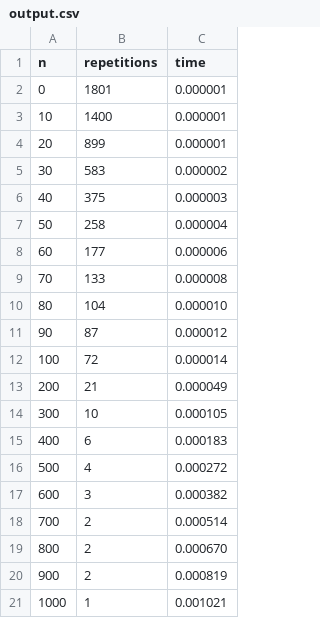
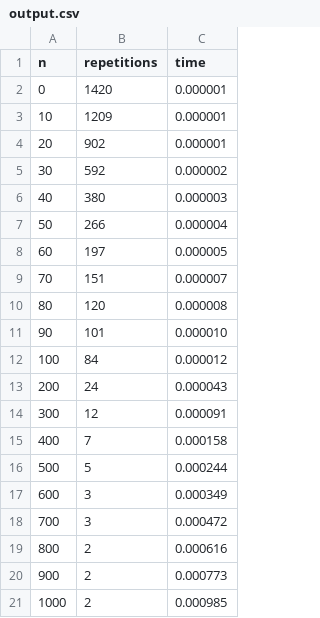
Before and after one commit to mn1121m/Data_Structure, a CSV file: DS-03/output.csv, drawn as a sheet.

```diff
--- a/DS-03/output.csv
+++ b/DS-03/output.csv
@@ -1,21 +1,21 @@
 n,repetitions,time
-     0,     1801,0.000001
-    10,     1400,0.000001
-    20,      899,0.000001
-    30,      583,0.000002
-    40,      375,0.000003
-    50,      258,0.000004
-    60,      177,0.000006
-    70,      133,0.000008
-    80,      104,0.000010
-    90,       87,0.000012
-   100,       72,0.000014
-   200,       21,0.000049
-   300,       10,0.000105
-   400,        6,0.000183
-   500,        4,0.000272
-   600,        3,0.000382
-   700,        2,0.000514
-   800,        2,0.000670
-   900,        2,0.000819
-  1000,        1,0.001021
+     0,     1420,0.000001
+    10,     1209,0.000001
+    20,      902,0.000001
+    30,      592,0.000002
+    40,      380,0.000003
+    50,      266,0.000004
+    60,      197,0.000005
+    70,      151,0.000007
+    80,      120,0.000008
+    90,      101,0.000010
+   100,       84,0.000012
+   200,       24,0.000043
+   300,       12,0.000091
+   400,        7,0.000158
+   500,        5,0.000244
+   600,        3,0.000349
+   700,        3,0.000472
+   800,        2,0.000616
+   900,        2,0.000773
+  1000,        2,0.000985
```
Also changed, not shown: DS-03/output4-1.csv, DS-03/output4-2.csv, 30 other files.
